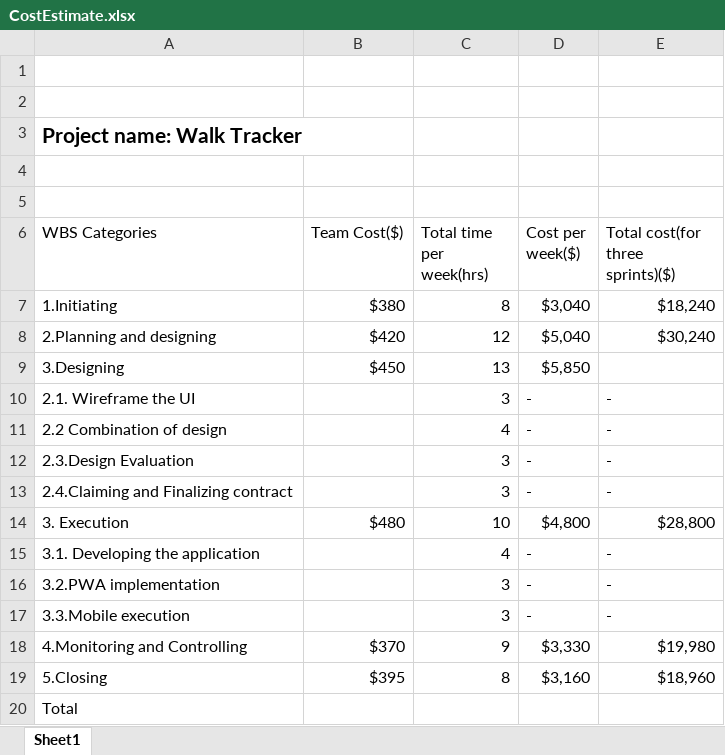
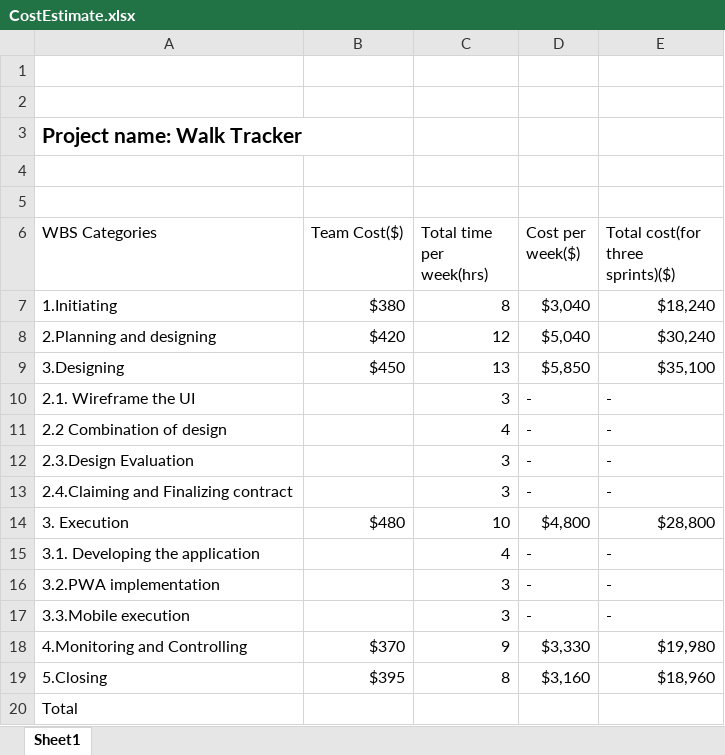
Before and after one commit to pruthvi-naskanti/health-wellness, an Excel workbook: CostEstimate.xlsx, sheet Sheet1, drawn as a sheet; values as stored, in another font and other column widths than the file's, no borders; the diff names each change by its address in the sheet, - before the commit and + after, or states it on an @@ line.

Commit message:
commit

```diff
--- a/CostEstimate.xlsx (sheet Sheet1)
+++ b/CostEstimate.xlsx (sheet Sheet1)
-E9 (Total cost(for three sprints)($)): (empty)
+E9 (Total cost(for three sprints)($)): $35,100
```
